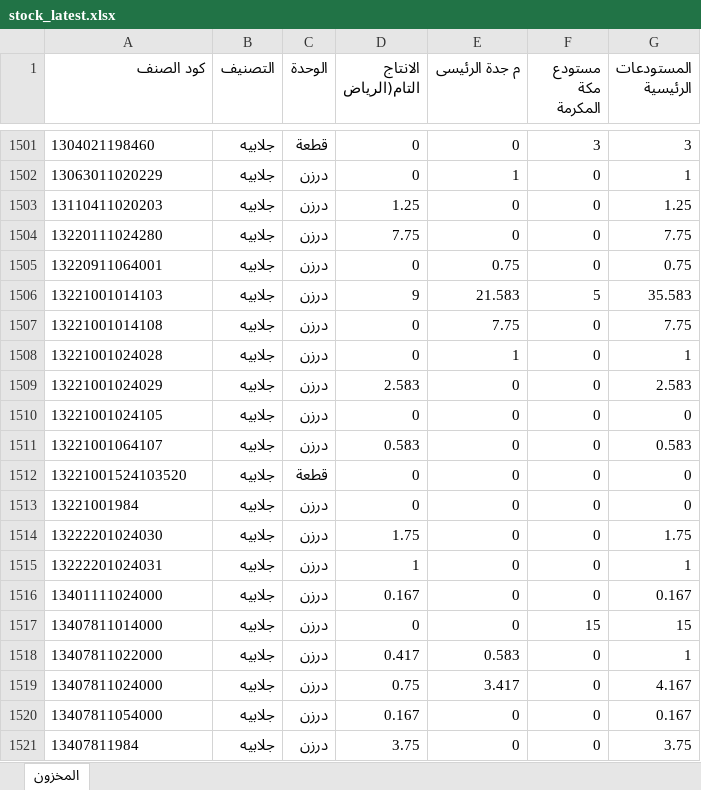
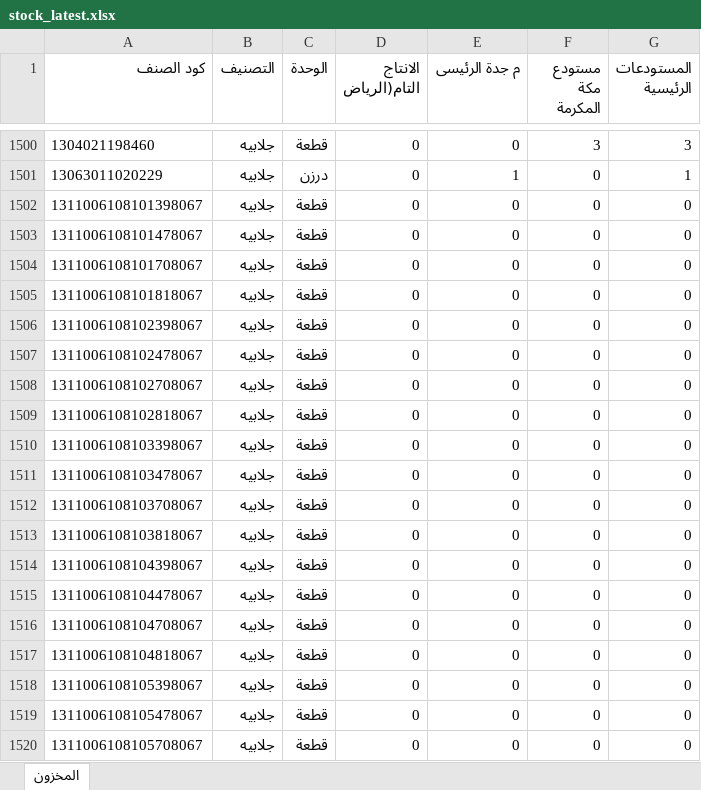
Before and after one commit to hassaneslam1646-svg/ikaf-catalog, an Excel workbook: build/stock_latest.xlsx, sheet المخزون, drawn as a sheet; only a part is shown, gaps mark what is left out; the shorter side is filled out with more unchanged rows; values as stored, in another font and other column widths than the file's, no borders; the diff covers the shown part only; the diff names each change by its address in the sheet, - before the commit and + after, or states it on an @@ line.

```diff
--- a/build/stock_latest.xlsx (sheet المخزون)
+++ b/build/stock_latest.xlsx (sheet المخزون)
+row 1502: 1311006108101398067 | جلابيه | قطعة | 0 | 0 | 0 | 0
+row 1503: 1311006108101478067 | جلابيه | قطعة | 0 | 0 | 0 | 0
+row 1504: 1311006108101708067 | جلابيه | قطعة | 0 | 0 | 0 | 0
+row 1505: 1311006108101818067 | جلابيه | قطعة | 0 | 0 | 0 | 0
+row 1506: 1311006108102398067 | جلابيه | قطعة | 0 | 0 | 0 | 0
+row 1507: 1311006108102478067 | جلابيه | قطعة | 0 | 0 | 0 | 0
+row 1508: 1311006108102708067 | جلابيه | قطعة | 0 | 0 | 0 | 0
+row 1509: 1311006108102818067 | جلابيه | قطعة | 0 | 0 | 0 | 0
+row 1510: 1311006108103398067 | جلابيه | قطعة | 0 | 0 | 0 | 0
+row 1511: 1311006108103478067 | جلابيه | قطعة | 0 | 0 | 0 | 0
+row 1512: 1311006108103708067 | جلابيه | قطعة | 0 | 0 | 0 | 0
+row 1513: 1311006108103818067 | جلابيه | قطعة | 0 | 0 | 0 | 0
+row 1514: 1311006108104398067 | جلابيه | قطعة | 0 | 0 | 0 | 0
+row 1515: 1311006108104478067 | جلابيه | قطعة | 0 | 0 | 0 | 0
+row 1516: 1311006108104708067 | جلابيه | قطعة | 0 | 0 | 0 | 0
+row 1517: 1311006108104818067 | جلابيه | قطعة | 0 | 0 | 0 | 0
+row 1518: 1311006108105398067 | جلابيه | قطعة | 0 | 0 | 0 | 0
+row 1519: 1311006108105478067 | جلابيه | قطعة | 0 | 0 | 0 | 0
+row 1520: 1311006108105708067 | جلابيه | قطعة | 0 | 0 | 0 | 0
```
Also changed, not shown: 17 added rows, 1 removed row and 2 edited cells elsewhere in this sheet, 3 other files.
